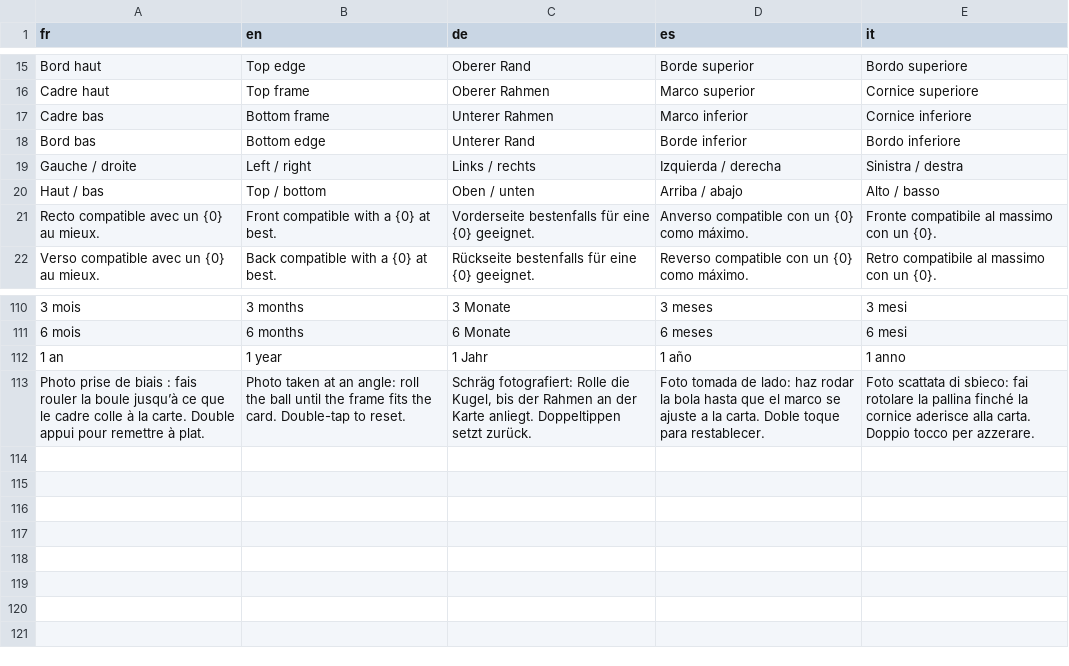
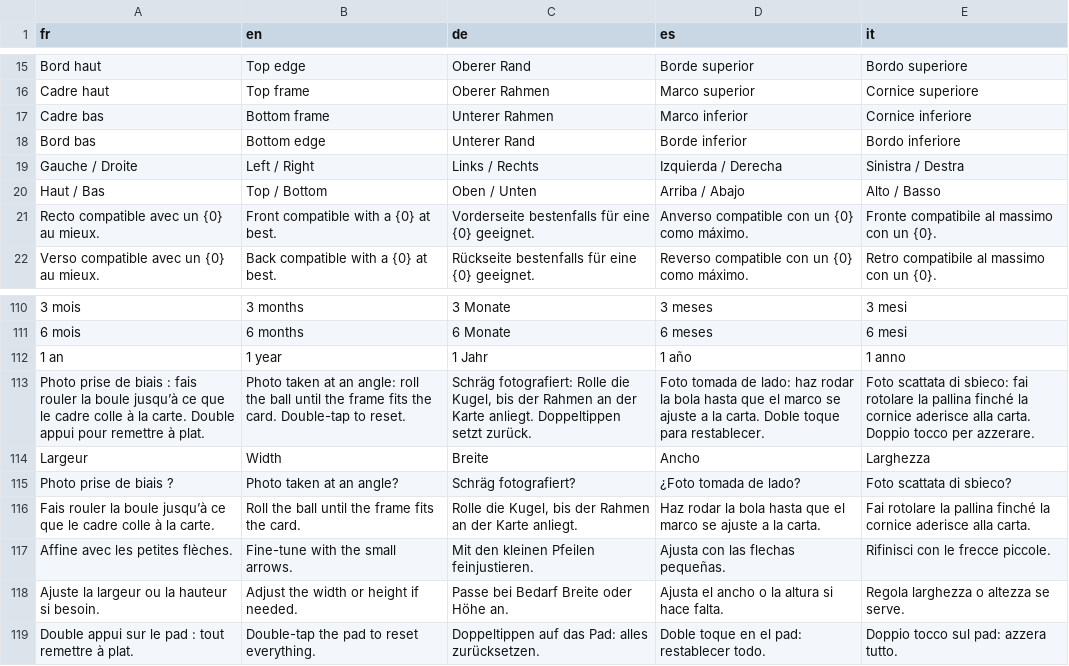
Before and after one commit to blevdosmiles/callit, a TSV file: i18n/textes-7.tsv, drawn as a sheet; only a part is shown, gaps mark what is left out; the diff names each change by its address in the sheet, - before the commit and + after, or states it on an @@ line.

```diff
--- a/i18n/textes-7.tsv
+++ b/i18n/textes-7.tsv
-A19 (fr): Gauche / droite
+A19 (fr): Gauche / Droite
-B19 (en): Left / right
+B19 (en): Left / Right
-C19 (de): Links / rechts
+C19 (de): Links / Rechts
-D19 (es): Izquierda / derecha
+D19 (es): Izquierda / Derecha
-E19 (it): Sinistra / destra
+E19 (it): Sinistra / Destra
-A20 (fr): Haut / bas
+A20 (fr): Haut / Bas
-B20 (en): Top / bottom
+B20 (en): Top / Bottom
-C20 (de): Oben / unten
+C20 (de): Oben / Unten
-D20 (es): Arriba / abajo
+D20 (es): Arriba / Abajo
-E20 (it): Alto / basso
+E20 (it): Alto / Basso
+row 114: Largeur | Width | Breite | Ancho | Larghezza
+row 115: Photo prise de biais ? | Photo taken at an angle? | Schräg fotografiert? | ¿Foto tomada de lado? | Foto scattata di sbieco?
+row 116: Fais rouler la boule jusqu’à ce que le cadre colle à la carte. | Roll the ball until the frame fits the card. | Rolle die Kugel, bis der Rahmen an der Karte anliegt. | Haz rodar la bola hasta que el marco se ajuste a la carta. | Fai rotolare la pallina finché la cornice aderisce alla carta.
+row 117: Affine avec les petites flèches. | Fine-tune with the small arrows. | Mit den kleinen Pfeilen feinjustieren. | Ajusta con las flechas pequeñas. | Rifinisci con le frecce piccole.
+row 118: Ajuste la largeur ou la hauteur si besoin. | Adjust the width or height if needed. | Passe bei Bedarf Breite oder Höhe an. | Ajusta el ancho o la altura si hace falta. | Regola larghezza o altezza se serve.
+row 119: Double appui sur le pad : tout remettre à plat. | Double-tap the pad to reset everything. | Doppeltippen auf das Pad: alles zurücksetzen. | Doble toque en el pad: restablecer todo. | Doppio tocco sul pad: azzera tutto.
```
Also changed, not shown: 7 other files.
